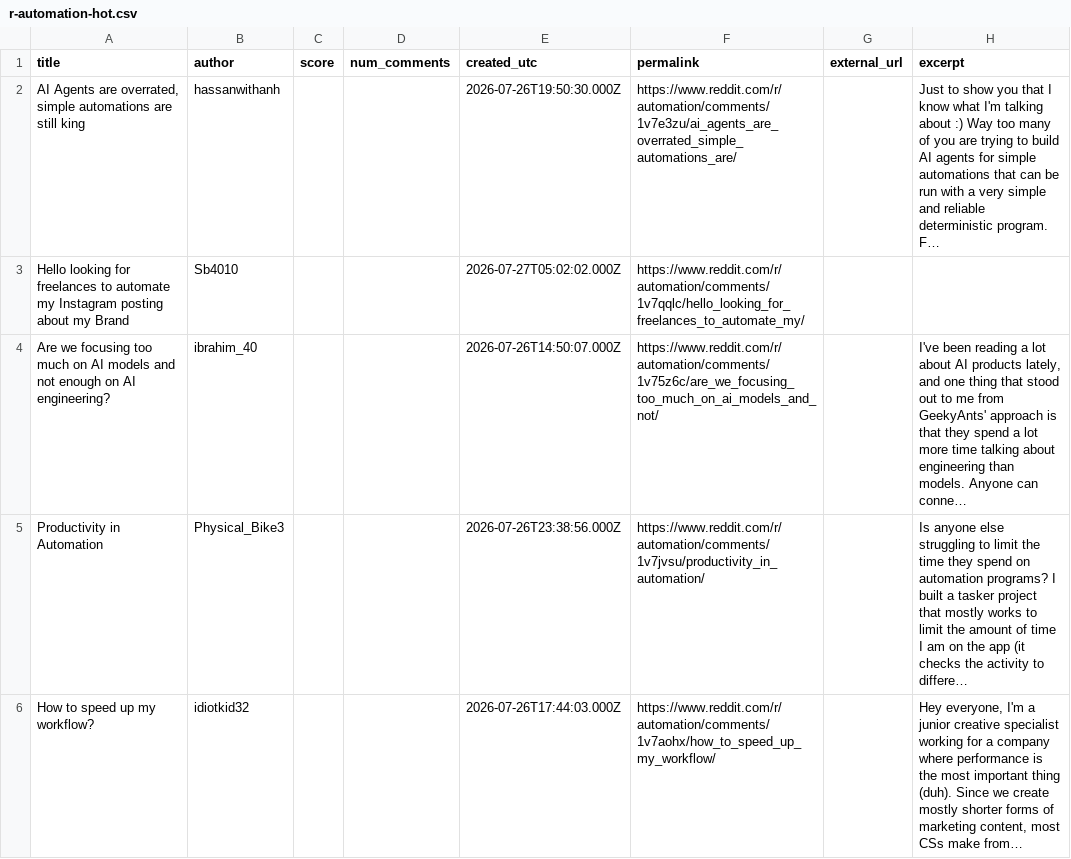
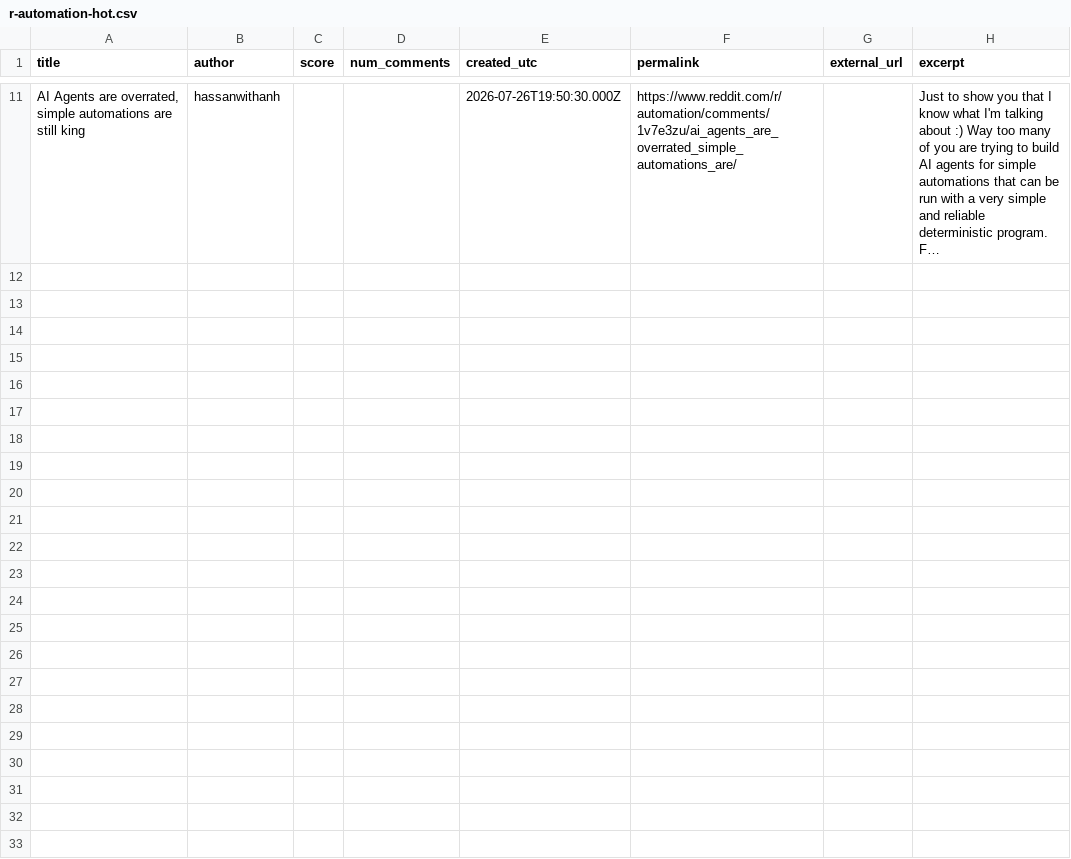
Before and after one commit to Razeow96/subreddit-feed, a CSV file: samples/r-automation-hot.csv, drawn as a sheet; only a part is shown, gaps mark what is left out; removed rows and columns are numbered as before the commit, all else as after; the diff covers the shown part only; the diff names each change by its address in the sheet, - before the commit and + after, or states it on an @@ line.

```diff
--- a/samples/r-automation-hot.csv
+++ b/samples/r-automation-hot.csv
-row 3: Hello looking for freelances to automate my Instagram posting about my Brand | Sb4010 |  |  | 2026-07-27T05:02:02.000Z | https://www.reddit.com/r/automation/comments/1v7qqlc/hello_looking_for_freelances_to_automate_my/
-row 4: Are we focusing too much on AI models and not enough on AI engineering? | ibrahim_40 |  |  | 2026-07-26T14:50:07.000Z | https://www.reddit.com/r/automation/comments/1v75z6c/are_we_focusing_too_much_on_ai_models_and_not/ |  | I've been reading a lot about AI products lately, and one thing that stood out to me from GeekyAnts' approach is that they spend a lot more time talking about engineering than models. Anyone can conne…
-row 5: Productivity in Automation | Physical_Bike3 |  |  | 2026-07-26T23:38:56.000Z | https://www.reddit.com/r/automation/comments/1v7jvsu/productivity_in_automation/ |  | Is anyone else struggling to limit the time they spend on automation programs? I built a tasker project that mostly works to limit the amount of time I am on the app (it checks the activity to differe…
-row 6: How to speed up my workflow? | idiotkid32 |  |  | 2026-07-26T17:44:03.000Z | https://www.reddit.com/r/automation/comments/1v7aohx/how_to_speed_up_my_workflow/ |  | Hey everyone, I'm a junior creative specialist working for a company where performance is the most important thing (duh). Since we create mostly shorter forms of marketing content, most CSs make from…
```
Also changed, not shown: 9 added rows and 5 removed rows elsewhere in this file, 5 other files.
